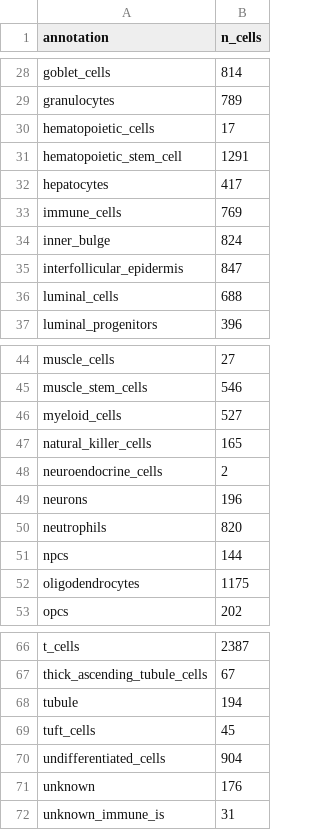
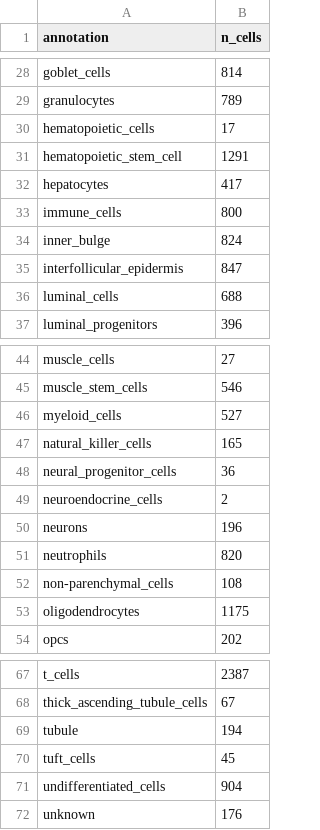
Before and after one commit to czbiohub-sf/maca, a CSV file: metadata/maca_3month_combined_cell_annotations_counts.csv, drawn as a sheet; only a part is shown, gaps mark what is left out.

```diff
--- a/metadata/maca_3month_combined_cell_annotations_counts.csv
+++ b/metadata/maca_3month_combined_cell_annotations_counts.csv
@@ -32,3 +32,3 @@ hematopoietic_stem_cell,1291
 hepatocytes,417
-immune_cells,769
+immune_cells,800
 inner_bulge,824
@@ -47,2 +47,3 @@ myeloid_cells,527
 natural_killer_cells,165
+neural_progenitor_cells,36
 neuroendocrine_cells,2
@@ -50,3 +51,3 @@ neurons,196
 neutrophils,820
-npcs,144
+non-parenchymal_cells,108
 oligodendrocytes,1175
@@ -71,2 +72 @@ undifferentiated_cells,904
 unknown,176
-unknown_immune_is,31
```
Also changed, not shown: metadata/maca_3month_combined_cell_annotations_counts_summary.csv, 1 other file.
